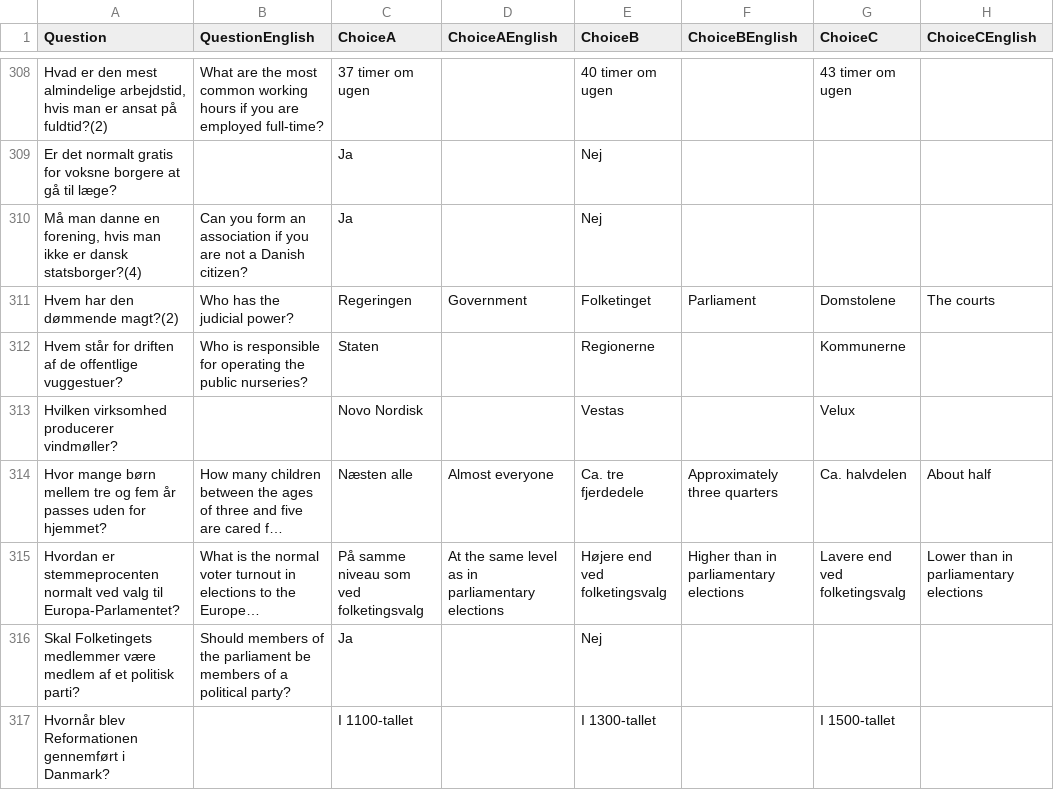
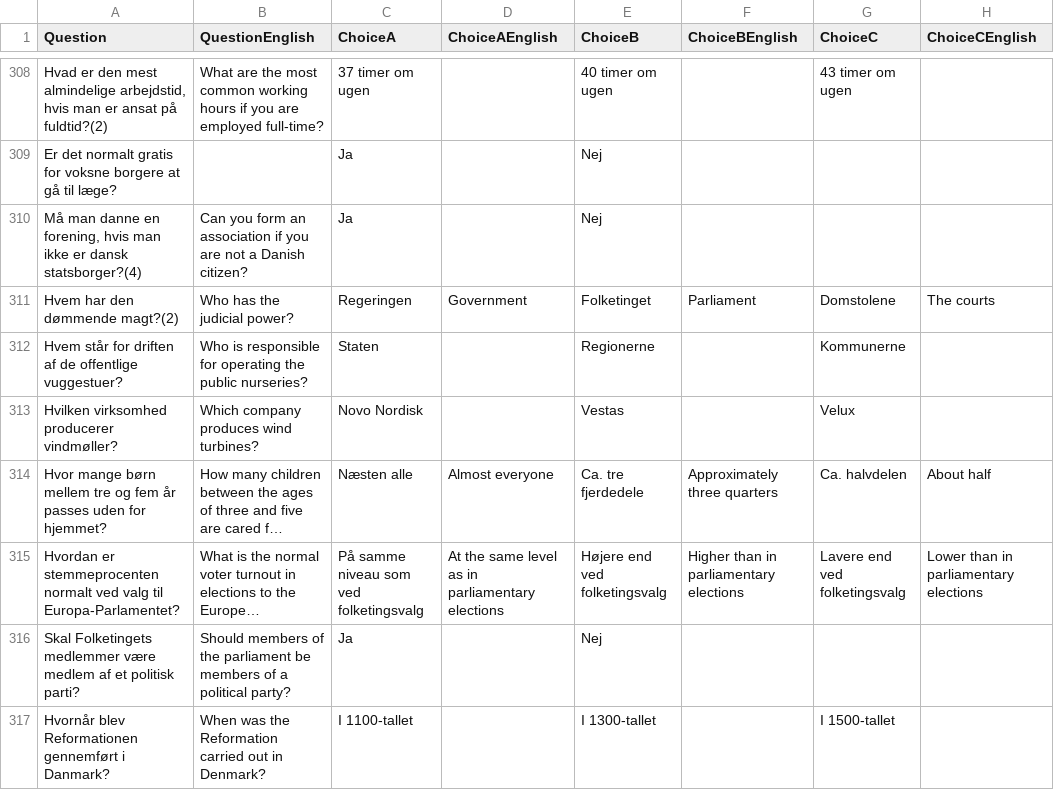
Before and after one commit to emreyurdaor-github/Flashcards, a CSV file: Flashcards/Data/medborgerskabsproeven.csv, drawn as a sheet; only a part is shown, gaps mark what is left out; long unchanged cells end in …; the diff covers the shown part only; the diff names each change by its address in the sheet, - before the commit and + after, or states it on an @@ line.

Commit message:
Update EngToggle and medborgerskabsproeven.csv with improved UI elements and English translations for quiz questions

```diff
--- a/Flashcards/Data/medborgerskabsproeven.csv
+++ b/Flashcards/Data/medborgerskabsproeven.csv
-B313 (QuestionEnglish): (empty)
+B313 (QuestionEnglish): Which company produces wind turbines?
-B317 (QuestionEnglish): (empty)
+B317 (QuestionEnglish): When was the Reformation carried out in Denmark?
```
Also changed, not shown: 88 edited cells elsewhere in this file, 1 other file.
